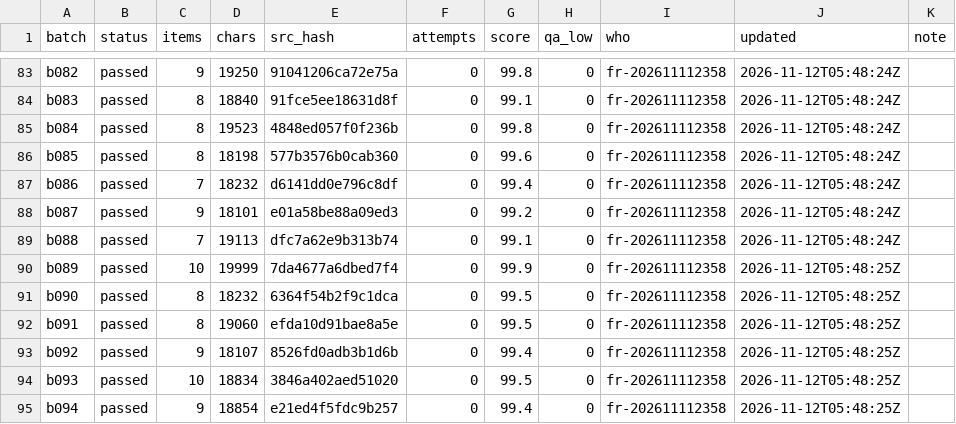
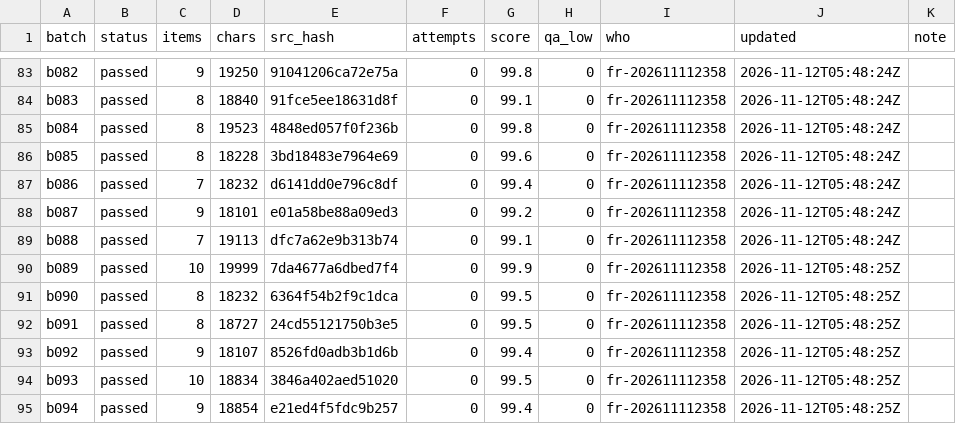
Before and after one commit to Quan-MM-eUp/migii-grammar-translation, a CSV file: translation/manifest/fr.csv, drawn as a sheet; only a part is shown, gaps mark what is left out; the diff covers the shown part only.

```diff
--- a/translation/manifest/fr.csv
+++ b/translation/manifest/fr.csv
@@ -85,3 +85,3 @@ b083,passed,8,18840,91fce5ee18631d8f,0,99.1,0,fr-202611112358,2026-11-12T05:48:2
 b084,passed,8,19523,4848ed057f0f236b,0,99.8,0,fr-202611112358,2026-11-12T05:48:24Z,
-b085,passed,8,18198,577b3576b0cab360,0,99.6,0,fr-202611112358,2026-11-12T05:48:24Z,
+b085,passed,8,18228,3bd18483e7964e69,0,99.6,0,fr-202611112358,2026-11-12T05:48:24Z,
 b086,passed,7,18232,d6141dd0e796c8df,0,99.4,0,fr-202611112358,2026-11-12T05:48:24Z,
@@ -91,3 +91,3 @@ b089,passed,10,19999,7da4677a6dbed7f4,0,99.9,0,fr-202611112358,2026-11-12T05:48:
 b090,passed,8,18232,6364f54b2f9c1dca,0,99.5,0,fr-202611112358,2026-11-12T05:48:25Z,
-b091,passed,8,19060,efda10d91bae8a5e,0,99.5,0,fr-202611112358,2026-11-12T05:48:25Z,
+b091,passed,8,18727,24cd55121750b3e5,0,99.5,0,fr-202611112358,2026-11-12T05:48:25Z,
 b092,passed,9,18107,8526fd0adb3b1d6b,0,99.4,0,fr-202611112358,2026-11-12T05:48:25Z,
```
Also changed, not shown: 15 edited cells elsewhere in this file, 11 other files.
